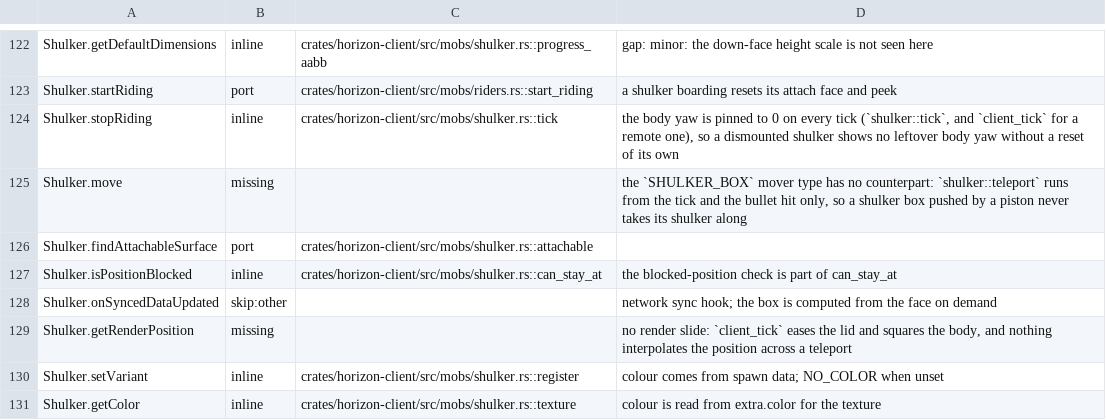
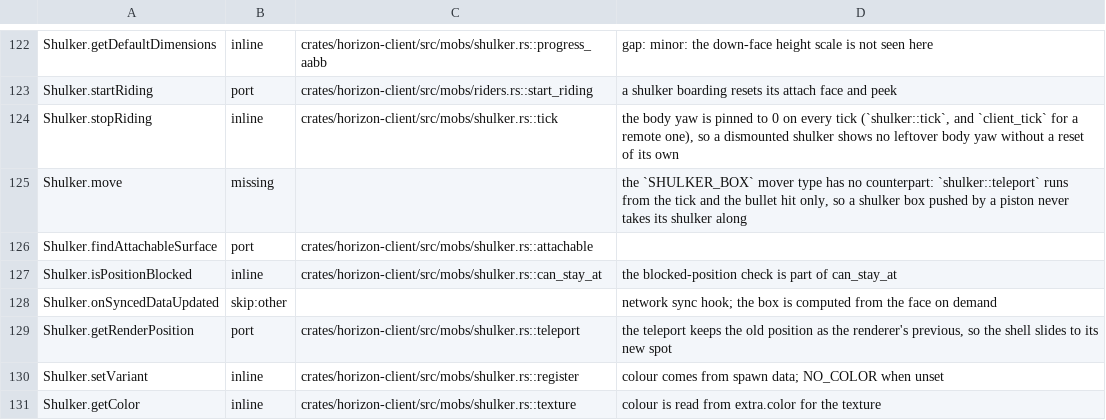
Before and after one commit to johnrenonasuncion-Ramil/Rezyth-Launcher, a TSV file: tools/port_map/game2-002.tsv, drawn as a sheet; only a part is shown, gaps mark what is left out.

```diff
--- a/tools/port_map/game2-002.tsv
+++ b/tools/port_map/game2-002.tsv
@@ -128,3 +128,3 @@ Shulker.isPositionBlocked	inline	crates/horizon-client/src/mobs/shulker.rs::can_
 Shulker.onSyncedDataUpdated	skip:other		network sync hook; the box is computed from the face on demand
-Shulker.getRenderPosition	missing		no render slide: `client_tick` eases the lid and squares the body, and nothing interpolates the position across a teleport
+Shulker.getRenderPosition	port	crates/horizon-client/src/mobs/shulker.rs::teleport	the teleport keeps the old position as the renderer's previous, so the shell slides to its new spot
 Shulker.setVariant	inline	crates/horizon-client/src/mobs/shulker.rs::register	colour comes from spawn data; NO_COLOR when unset
```
Also changed, not shown: 1 other file.
